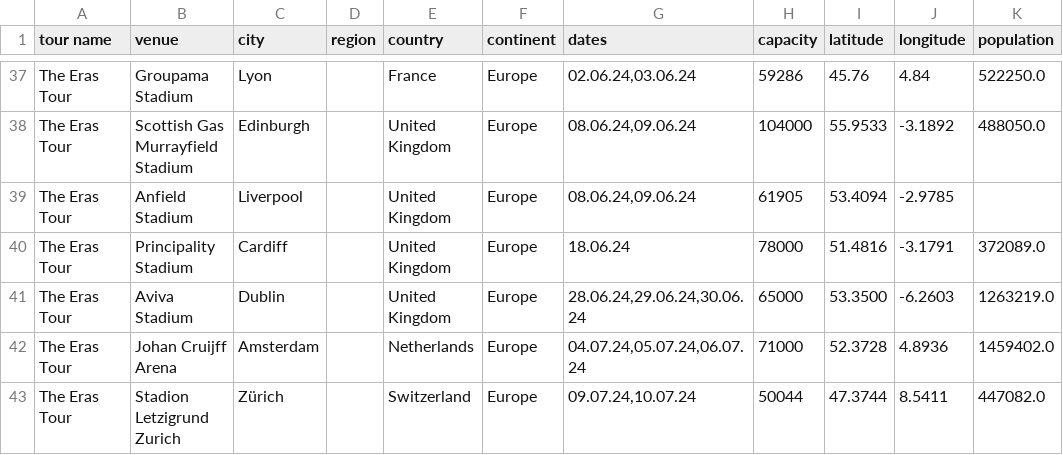
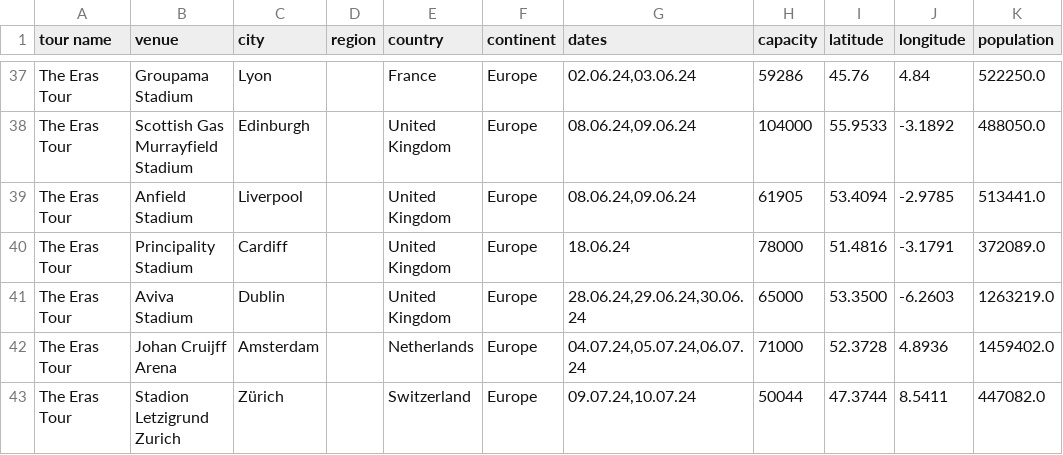
Before and after one commit to cvermno/SLO, a CSV file: erastourvenues.csv, drawn as a sheet; only a part is shown, gaps mark what is left out.

Commit message:
Update erastourvenues.csv

```diff
--- a/erastourvenues.csv
+++ b/erastourvenues.csv
@@ -38,3 +38,3 @@
 "The Eras Tour","Scottish Gas Murrayfield Stadium","Edinburgh","","United Kingdom","Europe","08.06.24,09.06.24","104000","55.9533","-3.1892","488050.0"
-"The Eras Tour","Anfield Stadium","Liverpool","","United Kingdom","Europe","08.06.24,09.06.24","61905","53.4094","-2.9785"
+"The Eras Tour","Anfield Stadium","Liverpool","","United Kingdom","Europe","08.06.24,09.06.24","61905","53.4094","-2.9785","513441.0"
 "The Eras Tour","Principality Stadium","Cardiff","","United Kingdom","Europe","18.06.24","78000","51.4816","-3.1791","372089.0"
```
